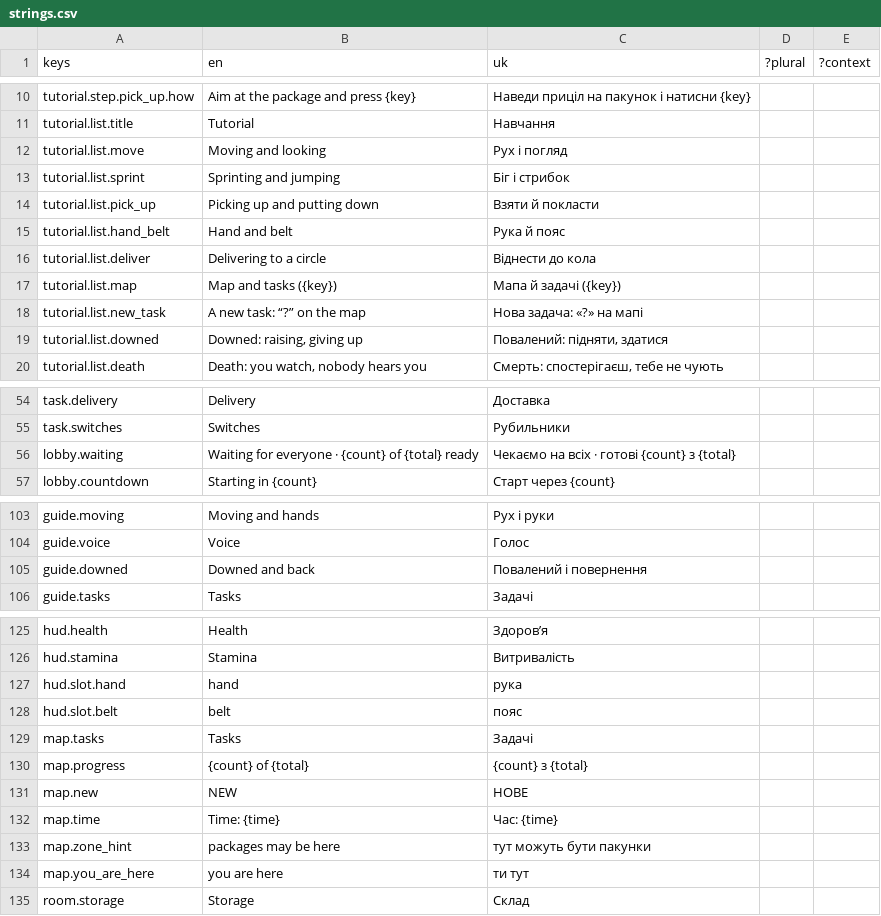
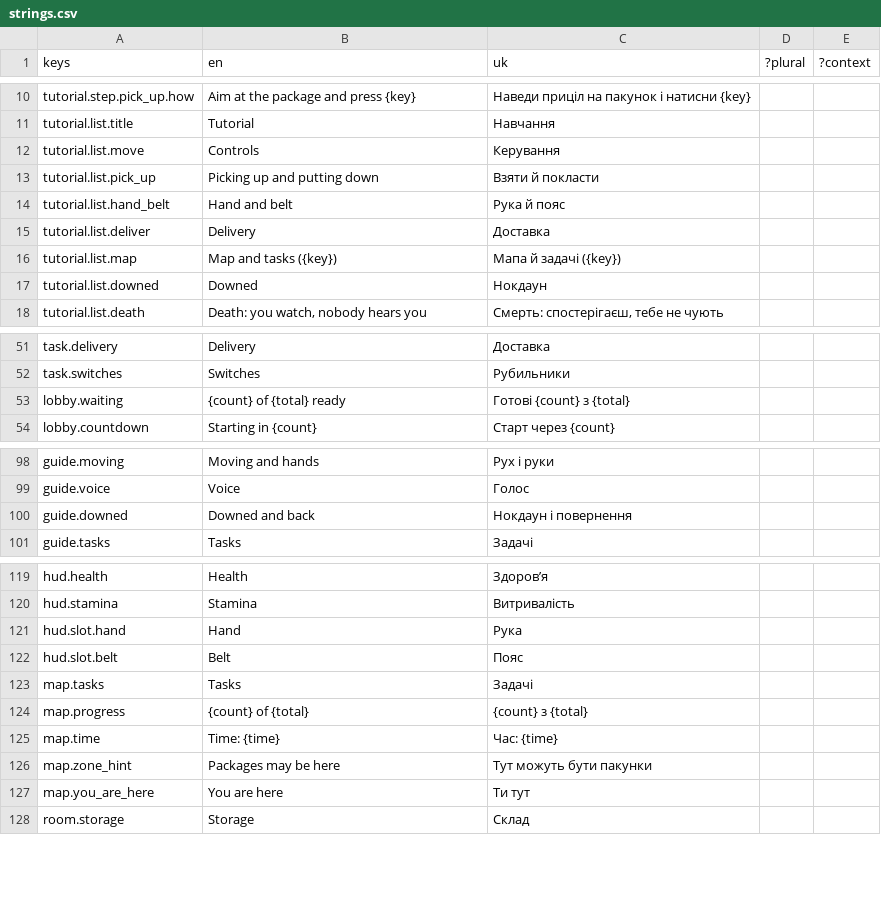
Before and after one commit to xperiaroco2/prime-game-ui, a CSV file: copy/strings.csv, drawn as a sheet; only a part is shown, gaps mark what is left out; the diff covers the shown part only.

```diff
--- a/copy/strings.csv
+++ b/copy/strings.csv
@@ -11,10 +11,8 @@ tutorial.step.pick_up.how,Aim at the package and press {key},Наведи при
 tutorial.list.title,Tutorial,Навчання,,
-tutorial.list.move,Moving and looking,Рух і погляд,,
-tutorial.list.sprint,Sprinting and jumping,Біг і стрибок,,
+tutorial.list.move,Controls,Керування,,
 tutorial.list.pick_up,Picking up and putting down,Взяти й покласти,,
 tutorial.list.hand_belt,Hand and belt,Рука й пояс,,
-tutorial.list.deliver,Delivering to a circle,Віднести до кола,,
+tutorial.list.deliver,Delivery,Доставка,,
 tutorial.list.map,Map and tasks ({key}),Мапа й задачі ({key}),,
-tutorial.list.new_task,A new task: “?” on the map,Нова задача: «?» на мапі,,
-tutorial.list.downed,"Downed: raising, giving up","Повалений: підняти, здатися",,
+tutorial.list.downed,Downed,Нокдаун,,
 tutorial.list.death,"Death: you watch, nobody hears you","Смерть: спостерігаєш, тебе не чують",,
@@ -55,3 +52,3 @@ task.delivery,Delivery,Доставка,,
 task.switches,Switches,Рубильники,,
-lobby.waiting,Waiting for everyone · {count} of {total} ready,Чекаємо на всіх · готові {count} з {total},,
+lobby.waiting,{count} of {total} ready,Готові {count} з {total},,
 lobby.countdown,Starting in {count},Старт через {count},,
@@ -104,3 +99,3 @@ guide.moving,Moving and hands,Рух і руки,,
 guide.voice,Voice,Голос,,
-guide.downed,Downed and back,Повалений і повернення,,
+guide.downed,Downed and back,Нокдаун і повернення,,
 guide.tasks,Tasks,Задачі,,
@@ -126,10 +120,9 @@ hud.health,Health,Здоровʼя,,
 hud.stamina,Stamina,Витривалість,,
-hud.slot.hand,hand,рука,,
-hud.slot.belt,belt,пояс,,
+hud.slot.hand,Hand,Рука,,
+hud.slot.belt,Belt,Пояс,,
 map.tasks,Tasks,Задачі,,
 map.progress,{count} of {total},{count} з {total},,
-map.new,NEW,НОВЕ,,
 map.time,Time: {time},Час: {time},,
-map.zone_hint,packages may be here,тут можуть бути пакунки,,
-map.you_are_here,you are here,ти тут,,
+map.zone_hint,Packages may be here,Тут можуть бути пакунки,,
+map.you_are_here,You are here,Ти тут,,
 room.storage,Storage,Склад,,
```
Also changed, not shown: 4 removed rows and 22 edited cells elsewhere in this file, 13 other files.
